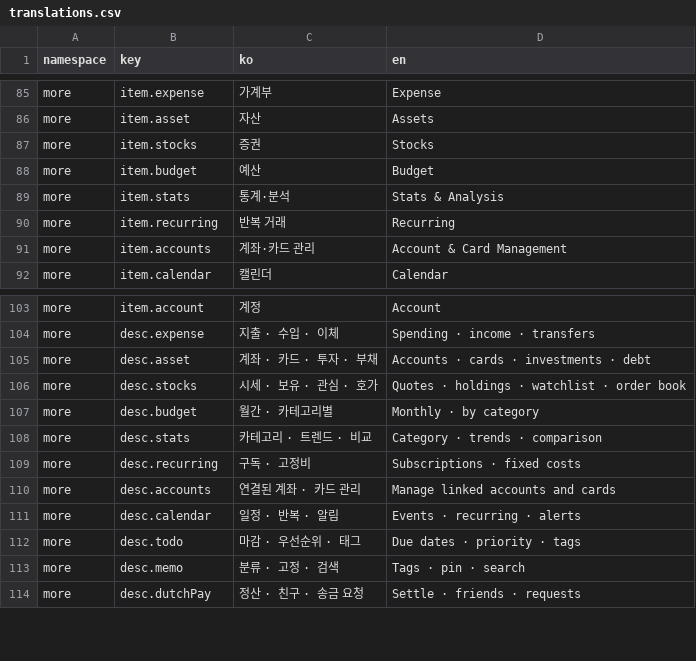
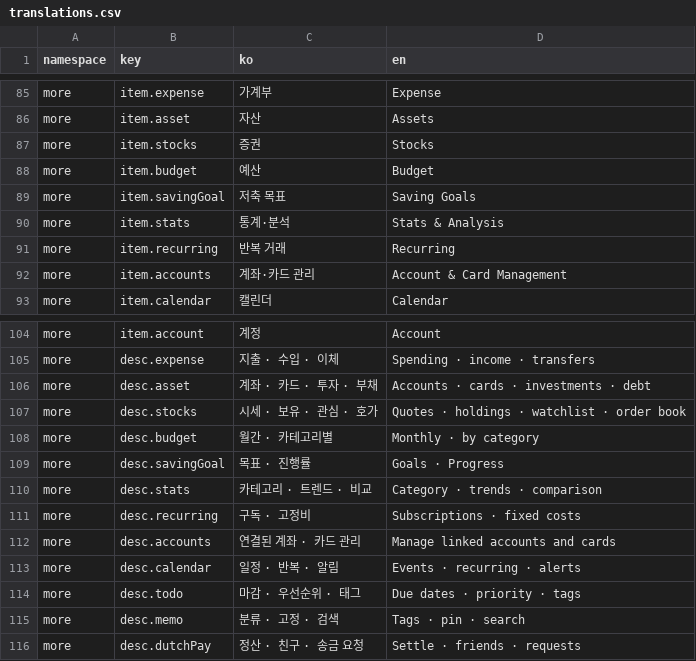
Before and after one commit to lshdainty/porest-desk-front, a CSV file: i18n/translations.csv, drawn as a sheet; only a part is shown, gaps mark what is left out.

```diff
--- a/i18n/translations.csv
+++ b/i18n/translations.csv
@@ -88,2 +88,3 @@ more,item.stocks,증권,Stocks
 more,item.budget,예산,Budget
+more,item.savingGoal,저축 목표,Saving Goals
 more,item.stats,통계·분석,Stats & Analysis
@@ -107,2 +108,3 @@ more,desc.stocks,시세 · 보유 · 관심 · 호가,Quotes · holdings · watc
 more,desc.budget,월간 · 카테고리별,Monthly · by category
+more,desc.savingGoal,목표 · 진행률,Goals · Progress
 more,desc.stats,카테고리 · 트렌드 · 비교,Category · trends · comparison
```
Also changed, not shown: 1 other file.
